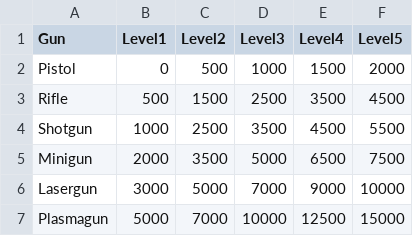
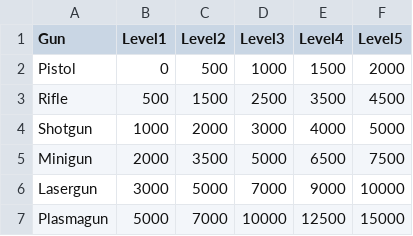
Before and after one commit to l1sin/skibidi-game, a CSV file: SkibidiGame/Assets/Resources/Prices/GunPrices.csv, drawn as a sheet.

Commit message:
Prices

```diff
--- a/SkibidiGame/Assets/Resources/Prices/GunPrices.csv
+++ b/SkibidiGame/Assets/Resources/Prices/GunPrices.csv
@@ -3,3 +3,3 @@ Pistol;0;500;1000;1500;2000
 Rifle;500;1500;2500;3500;4500
-Shotgun;1000;2500;3500;4500;5500
+Shotgun;1000;2000;3000;4000;5000
 Minigun;2000;3500;5000;6500;7500
```
Also changed, not shown: 1 other file.
